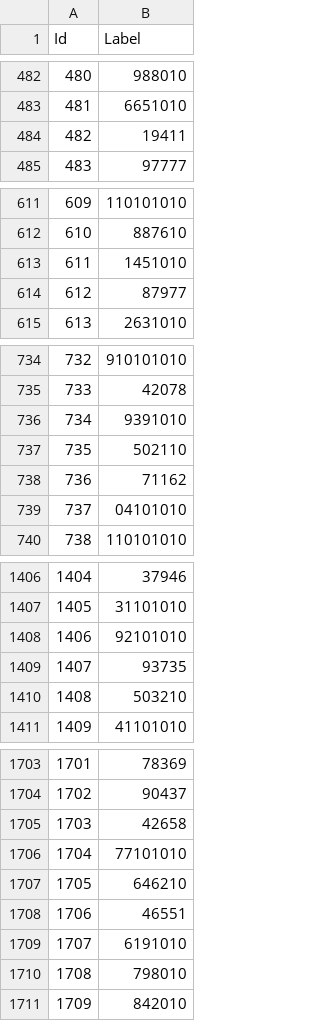
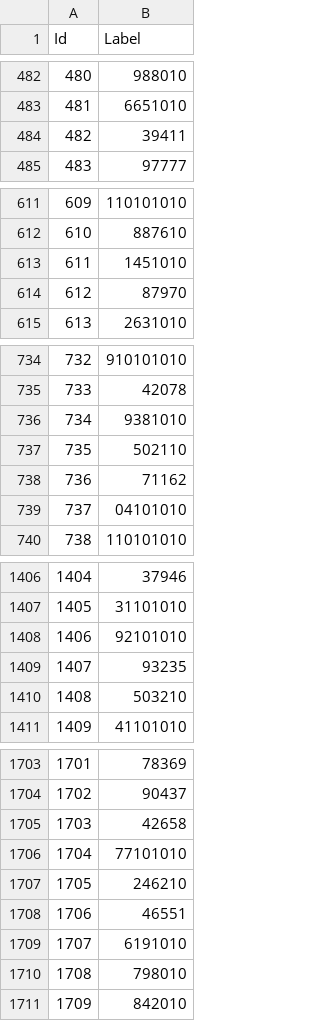
Before and after one commit to iwantadventureinthegreatwidesomewhere/Multi-Label-Classification-of-Image-Data, a CSV file: sample.csv, drawn as a sheet; only a part is shown, gaps mark what is left out; the diff covers the shown part only.

```diff
--- a/sample.csv
+++ b/sample.csv
@@ -483,3 +483,3 @@ Id,Label
 481,6651010
-482,19411
+482,39411
 483,97777
@@ -613,3 +613,3 @@ Id,Label
 611,1451010
-612,87977
+612,87970
 613,2631010
@@ -735,3 +735,3 @@ Id,Label
 733,42078
-734,9391010
+734,9381010
 735,502110
@@ -1408,3 +1408,3 @@ Id,Label
 1406,92101010
-1407,93735
+1407,93235
 1408,503210
@@ -1706,3 +1706,3 @@ Id,Label
 1704,77101010
-1705,646210
+1705,246210
 1706,46551
```
Also changed, not shown: 88 edited cells elsewhere in this file, 1 other file.
